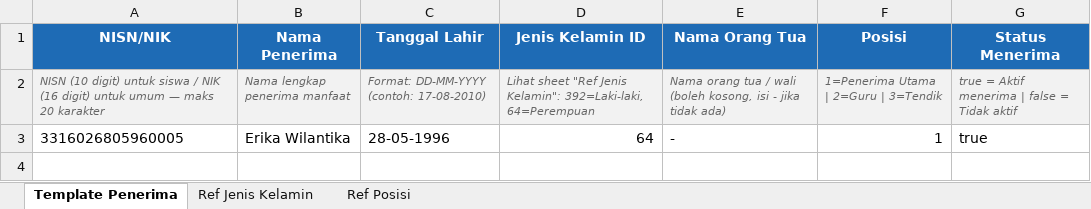
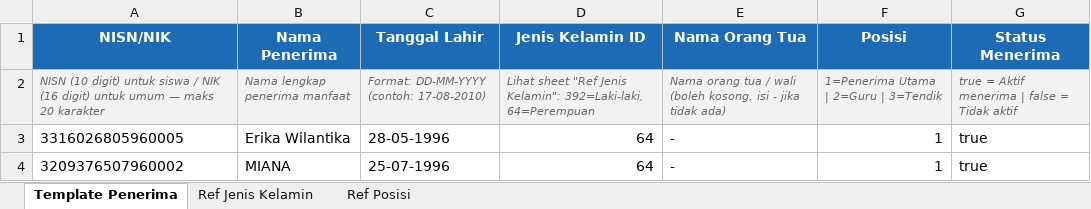
Before and after one commit to sppgbattuwinangun-lang/Claude-3, an Excel workbook: Penerima Manfaat (1).xlsx, sheet Template Penerima, drawn as a sheet; values as stored, in another font and other column widths than the file's, no borders; the diff names each change by its address in the sheet, - before the commit and + after, or states it on an @@ line.

Commit message:
Tambah data bumil: MIANA (NIK 3209376507960002)

```diff
--- a/Penerima Manfaat (1).xlsx (sheet Template Penerima)
+++ b/Penerima Manfaat (1).xlsx (sheet Template Penerima)
+row 4: 3209376507960002 | MIANA | 25-07-1996 | 64 | - | 1 | true
```
